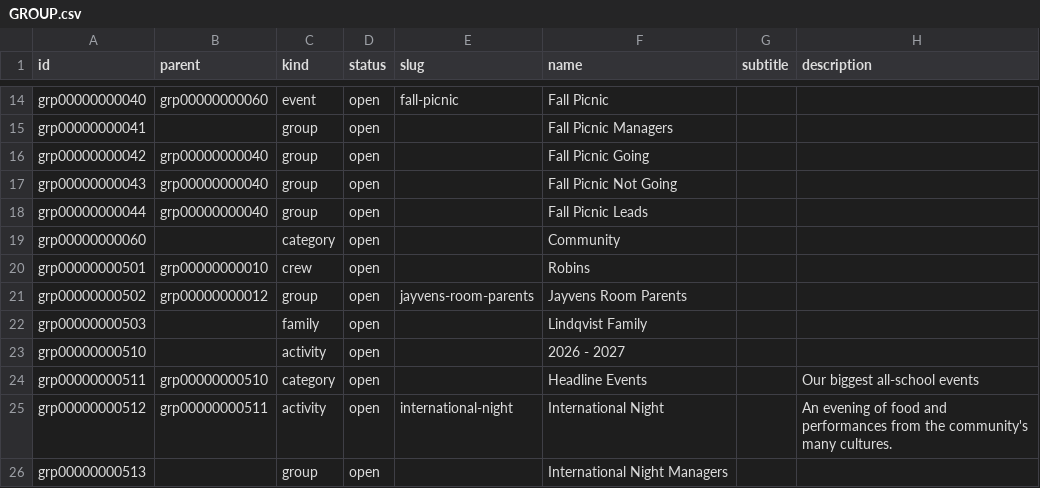
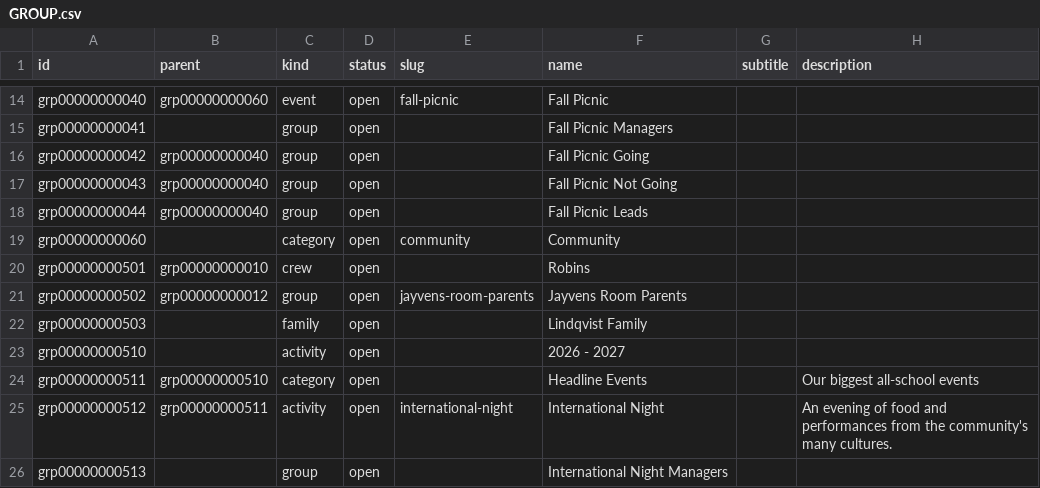
Before and after one commit to heliosian/heliosian, a CSV file: sampledata/datagroups/GROUP.csv, drawn as a sheet; only a part is shown, gaps mark what is left out; the diff names each change by its address in the sheet, - before the commit and + after, or states it on an @@ line.

```diff
--- a/sampledata/datagroups/GROUP.csv
+++ b/sampledata/datagroups/GROUP.csv
-E19 (slug): (empty)
+E19 (slug): community
```
Also changed, not shown: 18 other files.
